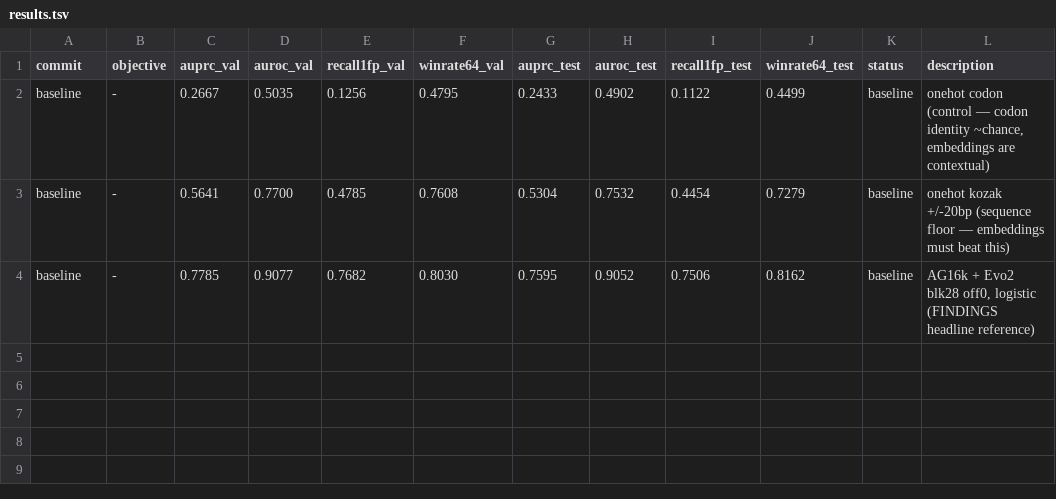
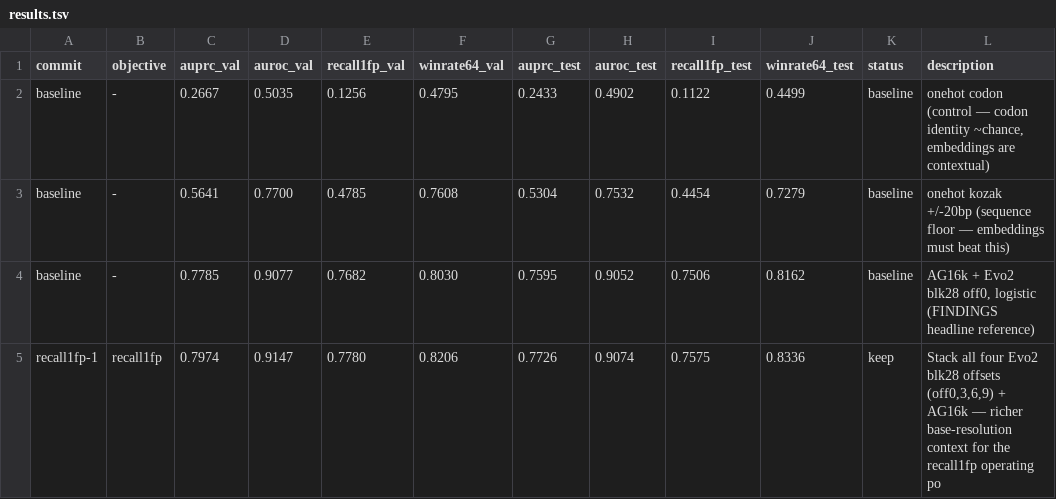
Before and after one commit to cheeseman-lab/tisiago, a TSV file: autoresearch/results.tsv, drawn as a sheet.

Commit message:
[recall1fp] keep i1 obj=0.7780 (bar=0.7682): Stack all four Evo2 blk28 offsets (off0,3,6,9) + AG16k — richer base-resolution context for the recall1fp operating po

```diff
--- a/autoresearch/results.tsv
+++ b/autoresearch/results.tsv
@@ -4 +4,2 @@ baseline	-	0.5641	0.7700	0.4785	0.7608	0.5304	0.7532	0.4454	0.7279	baseline	oneh
 baseline	-	0.7785	0.9077	0.7682	0.8030	0.7595	0.9052	0.7506	0.8162	baseline	AG16k + Evo2 blk28 off0, logistic (FINDINGS headline reference)
+recall1fp-1	recall1fp	0.7974	0.9147	0.7780	0.8206	0.7726	0.9074	0.7575	0.8336	keep	Stack all four Evo2 blk28 offsets (off0,3,6,9) + AG16k — richer base-resolution context for the recall1fp operating po
```
Also changed, not shown: 1 other file.
